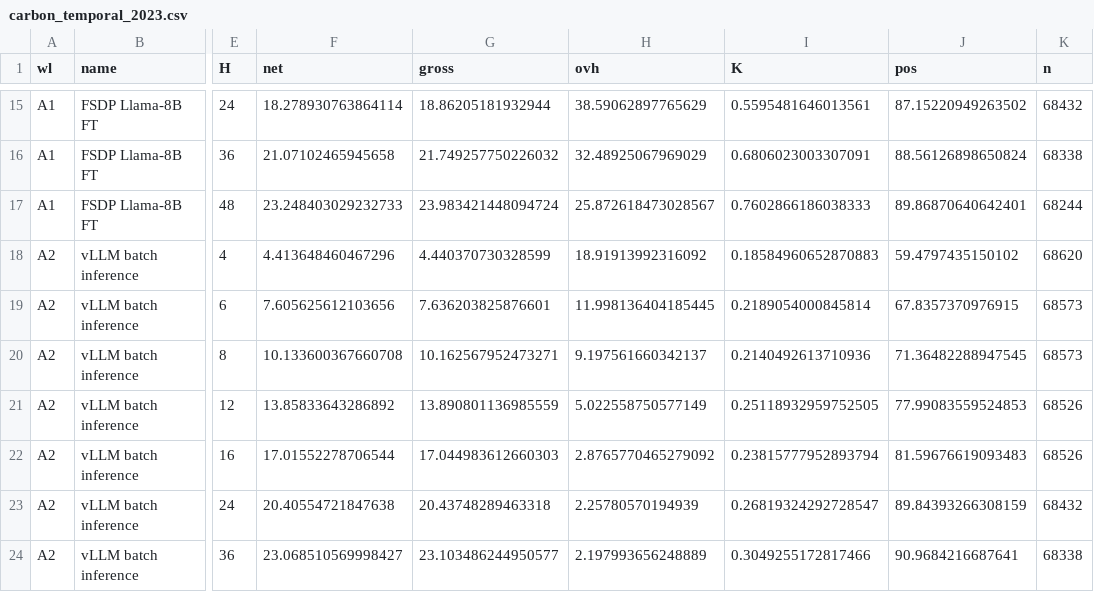
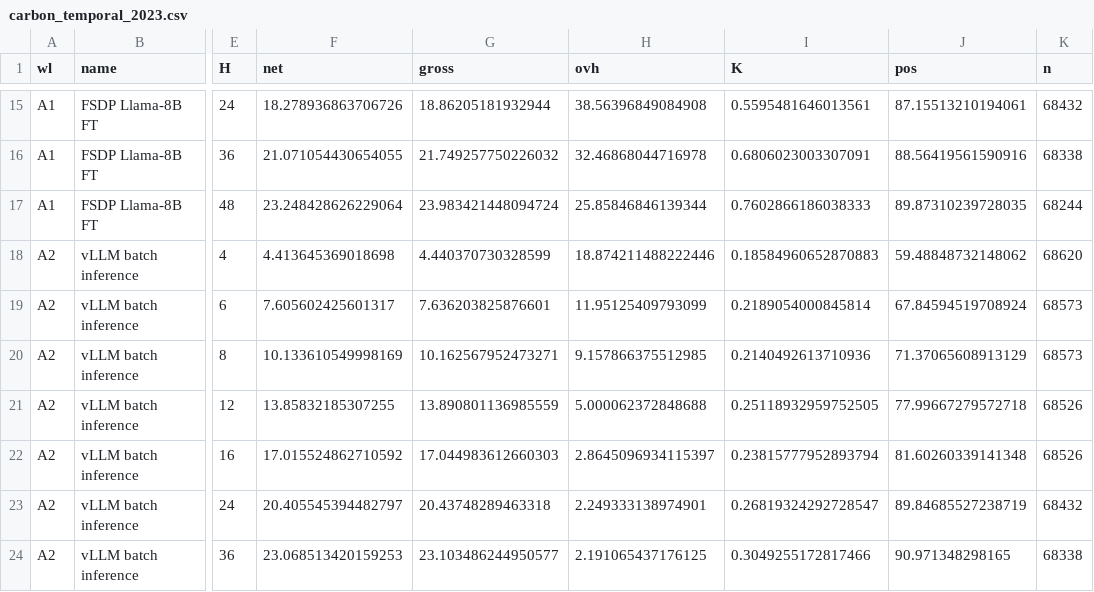
Before and after one commit to topcuburak/NoFreeCO2, a CSV file: results/carbon_temporal_2023.csv, drawn as a sheet; only a part is shown, gaps mark what is left out; the diff covers the shown part only; the diff names each change by its address in the sheet, - before the commit and + after, or states it on an @@ line.

```diff
--- a/results/carbon_temporal_2023.csv
+++ b/results/carbon_temporal_2023.csv
-F15 (net): 18.278930763864114
+F15 (net): 18.278936863706726
-H15 (ovh): 38.59062897765629
+H15 (ovh): 38.56396849084908
-J15 (pos): 87.15220949263502
+J15 (pos): 87.15513210194061
-F16 (net): 21.07102465945658
+F16 (net): 21.071054430654055
-H16 (ovh): 32.48925067969029
+H16 (ovh): 32.46868044716978
-J16 (pos): 88.56126898650824
+J16 (pos): 88.56419561590916
-F17 (net): 23.248403029232733
+F17 (net): 23.248428626229064
-H17 (ovh): 25.872618473028567
+H17 (ovh): 25.85846846139344
-J17 (pos): 89.86870640642401
+J17 (pos): 89.87310239728035
-F18 (net): 4.413648460467296
+F18 (net): 4.413645369018698
-H18 (ovh): 18.91913992316092
+H18 (ovh): 18.874211488222446
-J18 (pos): 59.4797435150102
+J18 (pos): 59.48848732148062
-F19 (net): 7.605625612103656
+F19 (net): 7.605602425601317
-H19 (ovh): 11.998136404185445
+H19 (ovh): 11.95125409793099
-J19 (pos): 67.8357370976915
+J19 (pos): 67.84594519708924
-F20 (net): 10.133600367660708
+F20 (net): 10.133610549998169
-H20 (ovh): 9.197561660342137
+H20 (ovh): 9.157866375512985
-J20 (pos): 71.36482288947545
+J20 (pos): 71.37065608913129
-F21 (net): 13.85833643286892
+F21 (net): 13.85832185307255
-H21 (ovh): 5.022558750577149
+H21 (ovh): 5.000062372848688
-J21 (pos): 77.99083559524853
+J21 (pos): 77.99667279572718
-F22 (net): 17.01552278706544
+F22 (net): 17.015524862710592
-H22 (ovh): 2.8765770465279092
+H22 (ovh): 2.8645096934115397
-J22 (pos): 81.59676619093483
+J22 (pos): 81.60260339141348
-F23 (net): 20.40554721847638
+F23 (net): 20.405545394482797
-H23 (ovh): 2.25780570194939
+H23 (ovh): 2.249333138974901
-J23 (pos): 89.84393266308159
+J23 (pos): 89.84685527238719
-F24 (net): 23.068510569998427
+F24 (net): 23.068513420159253
-H24 (ovh): 2.197993656248889
+H24 (ovh): 2.191065437176125
-J24 (pos): 90.9684216687641
+J24 (pos): 90.971348298165
```
Also changed, not shown: 110 edited cells elsewhere in this file, 2 other files.
